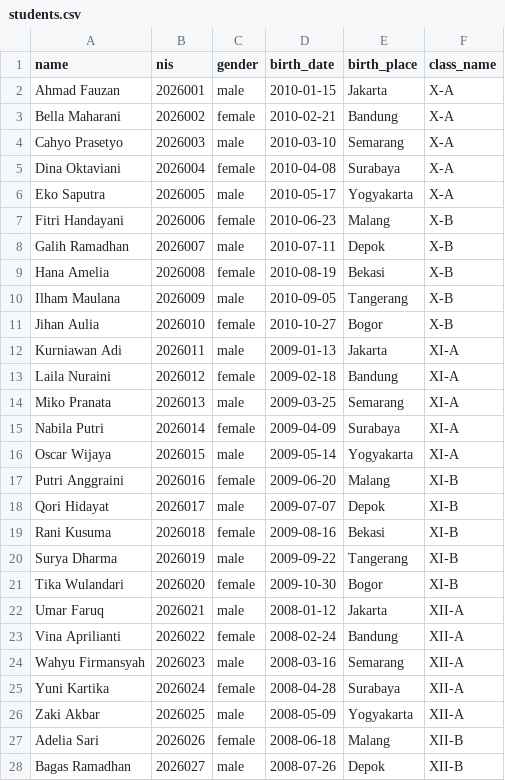
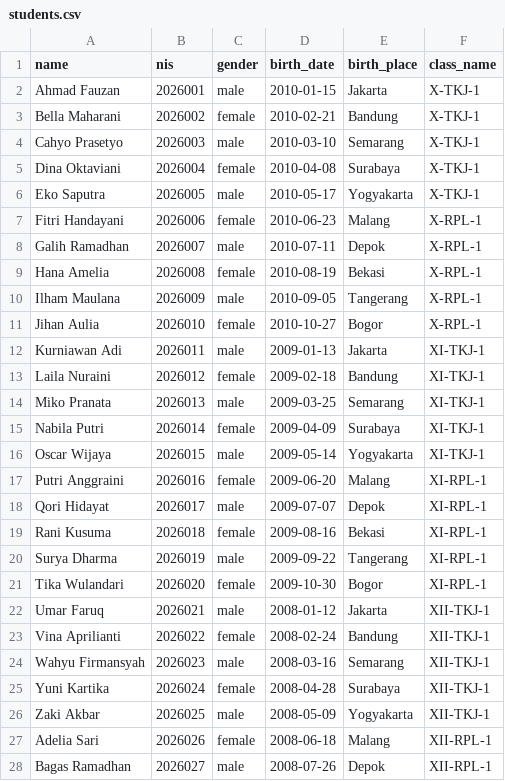
Before and after one commit to ezra-dalimunthe/prezence-tutorial, a CSV file: contoh-csv/students.csv, drawn as a sheet; only a part is shown; the diff covers the shown part only.

Commit message:
Refactor Attendance Management and Teacher Dashboard
- Updated Attendance entity to use `attendance_date` instead of `attendance_datetime`.
- Revised constraints for Attendance to ensure unique records based on student, teaching assignment, and date.
- Enhanced PRD and SRS documents to reflect changes in Attendance date handling.
- Introduced a new chapter for Teacher Dashboard review, adding class summaries and attendance summaries for the current week.
- Implemented filtering for TeachingAssignments in the Teacher Dashboard.
- Configured Day.js for date formatting in the Teacher Dashboard.
- Added detailed implementation guide for Teacher Dashboard and Attendance management.
- Included additional documentation for Laravel timezone configuration.

```diff
--- a/contoh-csv/students.csv
+++ b/contoh-csv/students.csv
@@ -1,28 +1,28 @@
 name,nis,gender,birth_date,birth_place,class_name
-Ahmad Fauzan,2026001,male,2010-01-15,Jakarta,X-A
-Bella Maharani,2026002,female,2010-02-21,Bandung,X-A
-Cahyo Prasetyo,2026003,male,2010-03-10,Semarang,X-A
-Dina Oktaviani,2026004,female,2010-04-08,Surabaya,X-A
-Eko Saputra,2026005,male,2010-05-17,Yogyakarta,X-A
-Fitri Handayani,2026006,female,2010-06-23,Malang,X-B
-Galih Ramadhan,2026007,male,2010-07-11,Depok,X-B
-Hana Amelia,2026008,female,2010-08-19,Bekasi,X-B
-Ilham Maulana,2026009,male,2010-09-05,Tangerang,X-B
-Jihan Aulia,2026010,female,2010-10-27,Bogor,X-B
-Kurniawan Adi,2026011,male,2009-01-13,Jakarta,XI-A
-Laila Nuraini,2026012,female,2009-02-18,Bandung,XI-A
-Miko Pranata,2026013,male,2009-03-25,Semarang,XI-A
-Nabila Putri,2026014,female,2009-04-09,Surabaya,XI-A
-Oscar Wijaya,2026015,male,2009-05-14,Yogyakarta,XI-A
-Putri Anggraini,2026016,female,2009-06-20,Malang,XI-B
-Qori Hidayat,2026017,male,2009-07-07,Depok,XI-B
-Rani Kusuma,2026018,female,2009-08-16,Bekasi,XI-B
-Surya Dharma,2026019,male,2009-09-22,Tangerang,XI-B
-Tika Wulandari,2026020,female,2009-10-30,Bogor,XI-B
-Umar Faruq,2026021,male,2008-01-12,Jakarta,XII-A
-Vina Aprilianti,2026022,female,2008-02-24,Bandung,XII-A
-Wahyu Firmansyah,2026023,male,2008-03-16,Semarang,XII-A
-Yuni Kartika,2026024,female,2008-04-28,Surabaya,XII-A
-Zaki Akbar,2026025,male,2008-05-09,Yogyakarta,XII-A
-Adelia Sari,2026026,female,2008-06-18,Malang,XII-B
-Bagas Ramadhan,2026027,male,2008-07-26,Depok,XII-B
+Ahmad Fauzan,2026001,male,2010-01-15,Jakarta,X-TKJ-1
+Bella Maharani,2026002,female,2010-02-21,Bandung,X-TKJ-1
+Cahyo Prasetyo,2026003,male,2010-03-10,Semarang,X-TKJ-1
+Dina Oktaviani,2026004,female,2010-04-08,Surabaya,X-TKJ-1
+Eko Saputra,2026005,male,2010-05-17,Yogyakarta,X-TKJ-1
+Fitri Handayani,2026006,female,2010-06-23,Malang,X-RPL-1
+Galih Ramadhan,2026007,male,2010-07-11,Depok,X-RPL-1
+Hana Amelia,2026008,female,2010-08-19,Bekasi,X-RPL-1
+Ilham Maulana,2026009,male,2010-09-05,Tangerang,X-RPL-1
+Jihan Aulia,2026010,female,2010-10-27,Bogor,X-RPL-1
+Kurniawan Adi,2026011,male,2009-01-13,Jakarta,XI-TKJ-1
+Laila Nuraini,2026012,female,2009-02-18,Bandung,XI-TKJ-1
+Miko Pranata,2026013,male,2009-03-25,Semarang,XI-TKJ-1
+Nabila Putri,2026014,female,2009-04-09,Surabaya,XI-TKJ-1
+Oscar Wijaya,2026015,male,2009-05-14,Yogyakarta,XI-TKJ-1
+Putri Anggraini,2026016,female,2009-06-20,Malang,XI-RPL-1
+Qori Hidayat,2026017,male,2009-07-07,Depok,XI-RPL-1
+Rani Kusuma,2026018,female,2009-08-16,Bekasi,XI-RPL-1
+Surya Dharma,2026019,male,2009-09-22,Tangerang,XI-RPL-1
+Tika Wulandari,2026020,female,2009-10-30,Bogor,XI-RPL-1
+Umar Faruq,2026021,male,2008-01-12,Jakarta,XII-TKJ-1
+Vina Aprilianti,2026022,female,2008-02-24,Bandung,XII-TKJ-1
+Wahyu Firmansyah,2026023,male,2008-03-16,Semarang,XII-TKJ-1
+Yuni Kartika,2026024,female,2008-04-28,Surabaya,XII-TKJ-1
+Zaki Akbar,2026025,male,2008-05-09,Yogyakarta,XII-TKJ-1
+Adelia Sari,2026026,female,2008-06-18,Malang,XII-RPL-1
+Bagas Ramadhan,2026027,male,2008-07-26,Depok,XII-RPL-1
```
Also changed, not shown: 3 edited cells elsewhere in this file, 11 other files.
